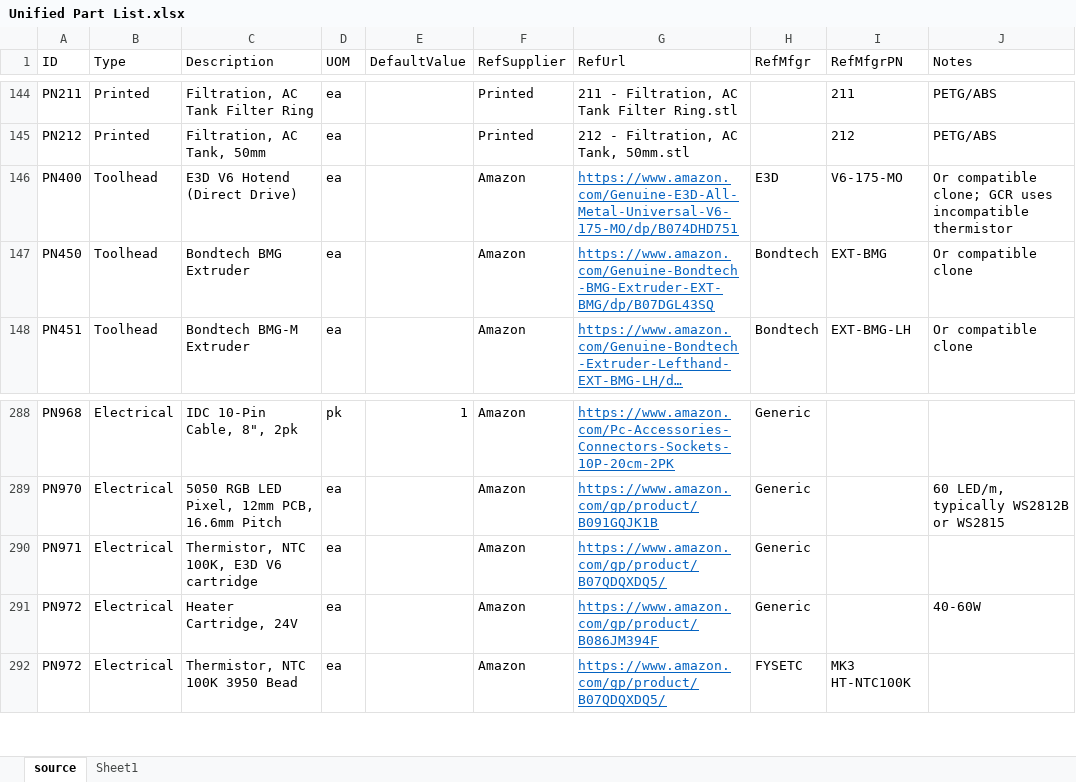
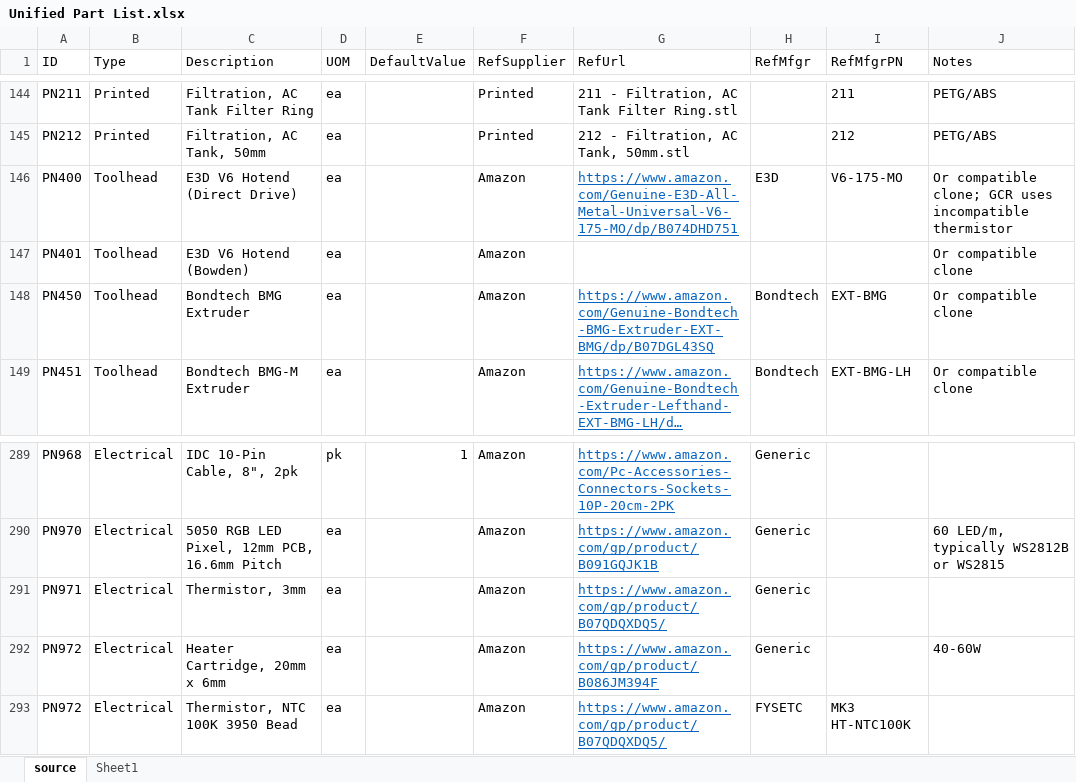
Before and after one commit to jon-harper/clock-3, an Excel workbook: BOM/Unified Part List.xlsx, sheet source, drawn as a sheet; only a part is shown, gaps mark what is left out; long unchanged cells end in …; values as stored, in another font and other column widths than the file's, no borders; table styles not drawn; addresses are those after the commit; the diff names each change by its address in the sheet, - before the commit and + after, or states it on an @@ line.

```diff
--- a/BOM/Unified Part List.xlsx (sheet source)
+++ b/BOM/Unified Part List.xlsx (sheet source)
+row 147: PN401 | Toolhead | E3D V6 Hotend (Bowden) | ea |  | Amazon |  |  |  | Or compatible clone
-C291 (Description): Thermistor, NTC 100K, E3D V6 cartridge
+C291 (Description): Thermistor, 3mm
-C292 (Description): Heater Cartridge, 24V
+C292 (Description): Heater Cartridge, 20mm x 6mm
```
Also changed, not shown: 4 other files.
